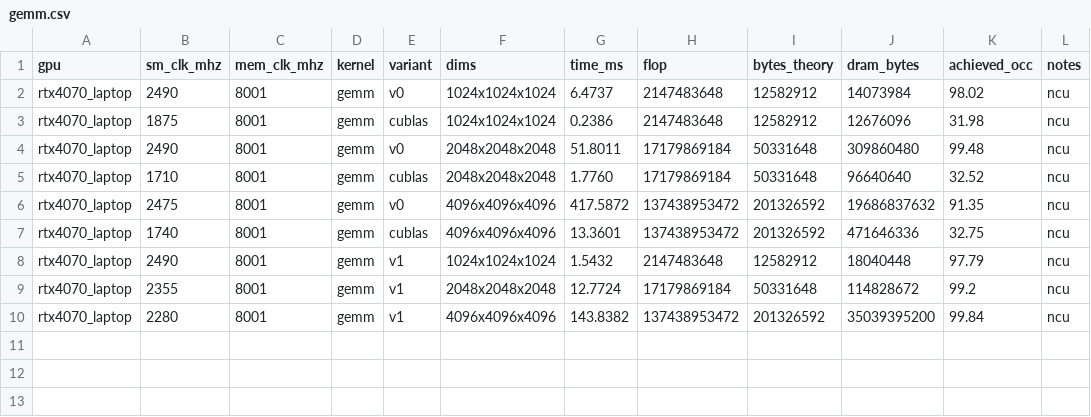
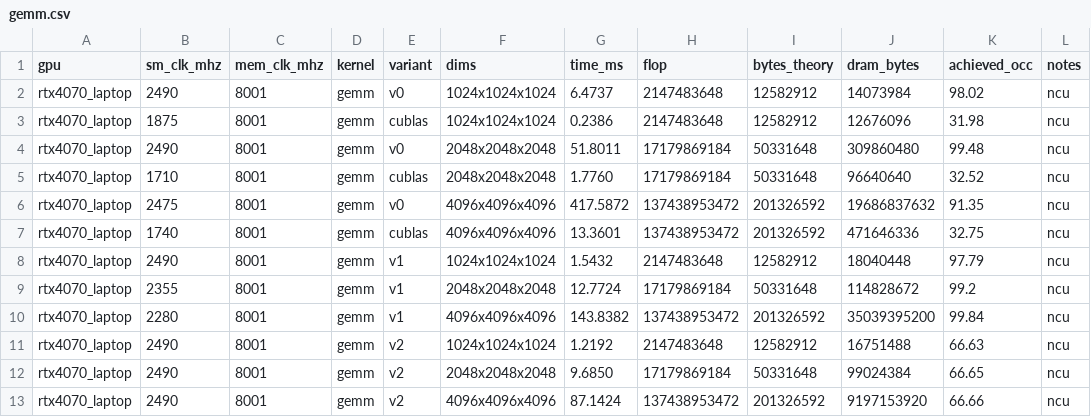
Before and after one commit to DeviousDrops/kernline, a CSV file: results/rtx4070_laptop/gemm.csv, drawn as a sheet.

Commit message:
Add GEMM v2: 32x32 shared-memory tiling
Moved from v1 to v2 because v1 was DRAM-bound at 4096^3 (244 of 249 GB/s, L2 hit rate 25%) with no reuse of loaded data. On the 4070 Laptop at 4096^3: 143.8 ms -> 87.1 ms (955 -> 1577 GFLOP/s). ncu shows DRAM bytes dropping from 35.0 GB to 9.2 GB (106 GB/s, 42% of the read ceiling) and the L2 hit rate rising to 49%.

v2 is now shared-memory bound: the top stall moved from lg_throttle to mio_throttle (21 stall cycles per issued instruction), and it runs 1.76-1.77 TFLOP/s at 1024^3 and 2048^3, 8.5% of the 20.9 TFLOP/s FP32 peak. Occupancy is 66.7%: a 1024-thread block fits once per SM. ncu counts 35M shared-memory bank conflicts at 4096^3, under 1% of shared accesses.

```diff
--- a/results/rtx4070_laptop/gemm.csv
+++ b/results/rtx4070_laptop/gemm.csv
@@ -10 +10,4 @@ rtx4070_laptop,2355,8001,gemm,v1,2048x2048x2048,12.7724,17179869184,50331648,114
 rtx4070_laptop,2280,8001,gemm,v1,4096x4096x4096,143.8382,137438953472,201326592,35039395200,99.84,ncu
+rtx4070_laptop,2490,8001,gemm,v2,1024x1024x1024,1.2192,2147483648,12582912,16751488,66.63,ncu
+rtx4070_laptop,2490,8001,gemm,v2,2048x2048x2048,9.6850,17179869184,50331648,99024384,66.65,ncu
+rtx4070_laptop,2490,8001,gemm,v2,4096x4096x4096,87.1424,137438953472,201326592,9197153920,66.66,ncu
```
Also changed, not shown: results/ncu/rtx4070_laptop/metrics.csv, 10 other files.
